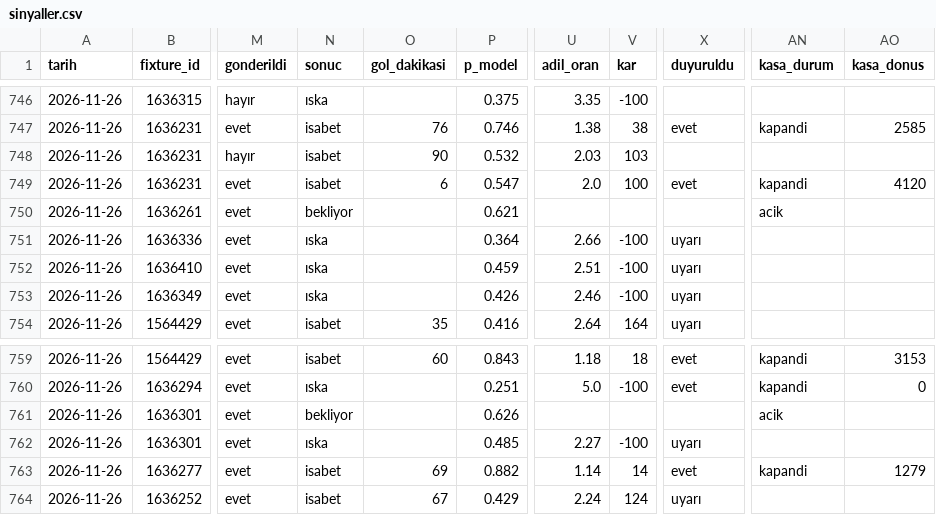
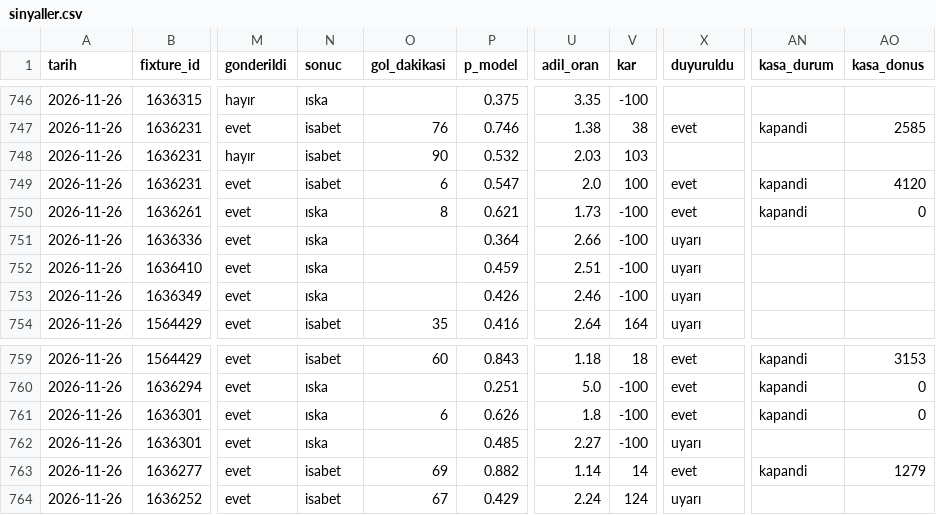
Before and after one commit to leaderofhorde1/Gol-Analizi, a CSV file: data/sinyaller.csv, drawn as a sheet; only a part is shown, gaps mark what is left out; the diff names each change by its address in the sheet, - before the commit and + after, or states it on an @@ line.

```diff
--- a/data/sinyaller.csv
+++ b/data/sinyaller.csv
-N750 (sonuc): bekliyor
+N750 (sonuc): ıska
-O750 (gol_dakikasi): (empty)
+O750 (gol_dakikasi): 8
-U750 (adil_oran): (empty)
+U750 (adil_oran): 1.73
-V750 (kar): (empty)
+V750 (kar): -100
-X750 (duyuruldu): (empty)
+X750 (duyuruldu): evet
-AN750 (kasa_durum): acik
+AN750 (kasa_durum): kapandi
-AO750 (kasa_donus): (empty)
+AO750 (kasa_donus): 0
-N761 (sonuc): bekliyor
+N761 (sonuc): ıska
-O761 (gol_dakikasi): (empty)
+O761 (gol_dakikasi): 6
-U761 (adil_oran): (empty)
+U761 (adil_oran): 1.8
-V761 (kar): (empty)
+V761 (kar): -100
-X761 (duyuruldu): (empty)
+X761 (duyuruldu): evet
-AN761 (kasa_durum): acik
+AN761 (kasa_durum): kapandi
-AO761 (kasa_donus): (empty)
+AO761 (kasa_donus): 0
```
Also changed, not shown: 2 other files.
